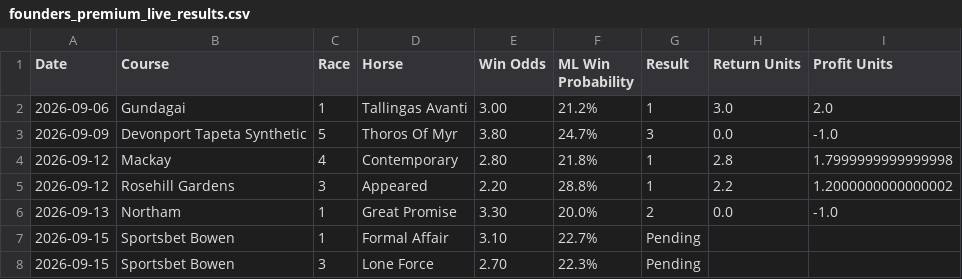
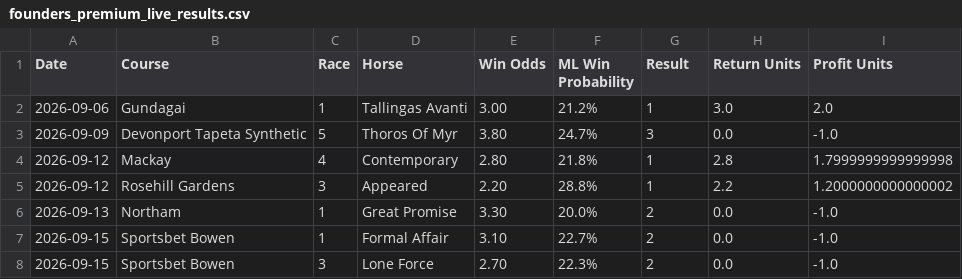
Before and after one commit to puntingiq/puntingiq-site, a CSV file: reports/latest/founders_premium_live_results.csv, drawn as a sheet.

```diff
--- a/reports/latest/founders_premium_live_results.csv
+++ b/reports/latest/founders_premium_live_results.csv
@@ -6,3 +6,3 @@ Date,Course,Race,Horse,Win Odds,ML Win Probability,Result,Return Units,Profit Un
 2026-09-13,Northam,1,Great Promise,3.30,20.0%,2,0.0,-1.0
-2026-09-15,Sportsbet Bowen,1,Formal Affair,3.10,22.7%,Pending,,
-2026-09-15,Sportsbet Bowen,3,Lone Force,2.70,22.3%,Pending,,
+2026-09-15,Sportsbet Bowen,1,Formal Affair,3.10,22.7%,2,0.0,-1.0
+2026-09-15,Sportsbet Bowen,3,Lone Force,2.70,22.3%,2,0.0,-1.0
```
Also changed, not shown: reports/latest/web_product_status.csv, reports/latest/web_race_by_race_summary.csv, 20 other files.
